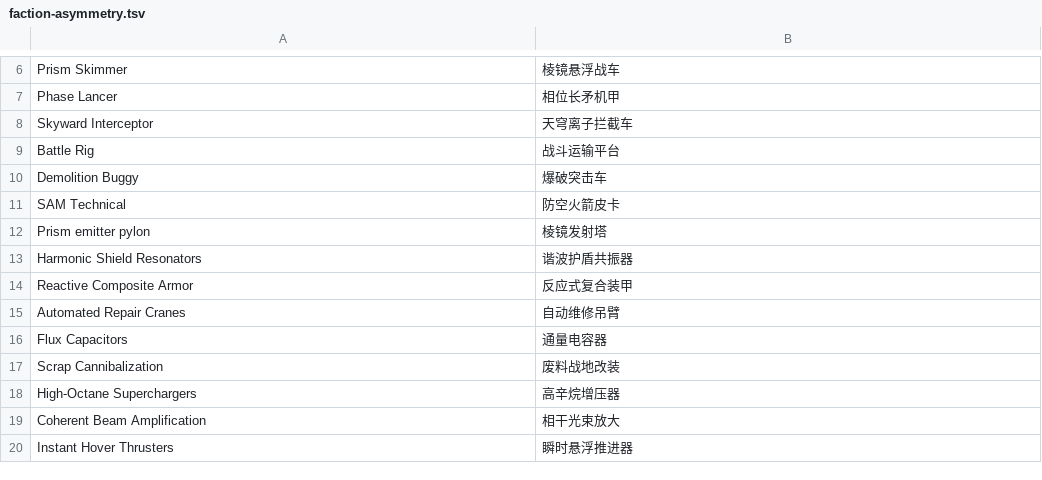
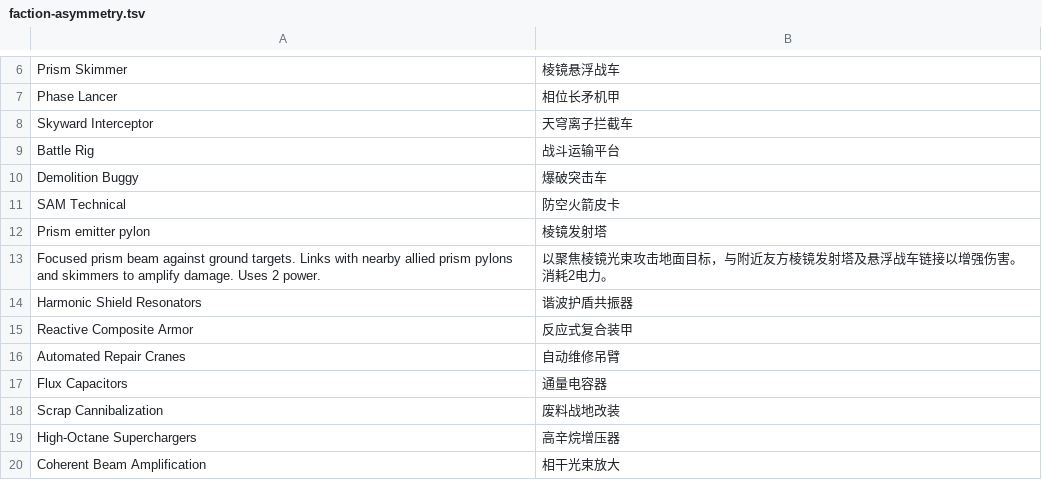
Before and after one commit to natelindev/command-horizon, a TSV file: art/localization/faction-asymmetry.tsv, drawn as a sheet; only a part is shown, gaps mark what is left out; the shorter side is filled out with more unchanged rows.

```diff
--- a/art/localization/faction-asymmetry.tsv
+++ b/art/localization/faction-asymmetry.tsv
@@ -12,2 +12,3 @@ SAM Technical	防空火箭皮卡
 Prism emitter pylon	棱镜发射塔
+Focused prism beam against ground targets. Links with nearby allied prism pylons and skimmers to amplify damage. Uses 2 power.	以聚焦棱镜光束攻击地面目标，与附近友方棱镜发射塔及悬浮战车链接以增强伤害。消耗2电力。
 Harmonic Shield Resonators	谐波护盾共振器
```
Also changed, not shown: assets/translations/ui.csv, 41 other files.
